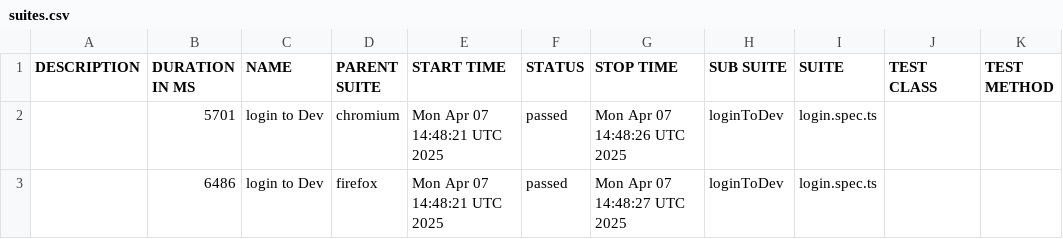
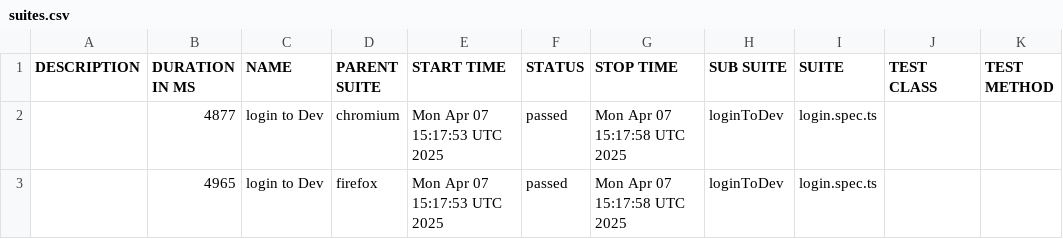
Before and after one commit to skvortsov1/OIS-auto, a CSV file: dev/data/suites.csv, drawn as a sheet.

```diff
--- a/dev/data/suites.csv
+++ b/dev/data/suites.csv
@@ -1,3 +1,3 @@
 "DESCRIPTION","DURATION IN MS","NAME","PARENT SUITE","START TIME","STATUS","STOP TIME","SUB SUITE","SUITE","TEST CLASS","TEST METHOD"
-"","5701","login to Dev","chromium","Mon Apr 07 14:48:21 UTC 2025","passed","Mon Apr 07 14:48:26 UTC 2025","loginToDev","login.spec.ts","",""
-"","6486","login to Dev","firefox","Mon Apr 07 14:48:21 UTC 2025","passed","Mon Apr 07 14:48:27 UTC 2025","loginToDev","login.spec.ts","",""
+"","4877","login to Dev","chromium","Mon Apr 07 15:17:53 UTC 2025","passed","Mon Apr 07 15:17:58 UTC 2025","loginToDev","login.spec.ts","",""
+"","4965","login to Dev","firefox","Mon Apr 07 15:17:53 UTC 2025","passed","Mon Apr 07 15:17:58 UTC 2025","loginToDev","login.spec.ts","",""
```
Also changed, not shown: 19 other files.
